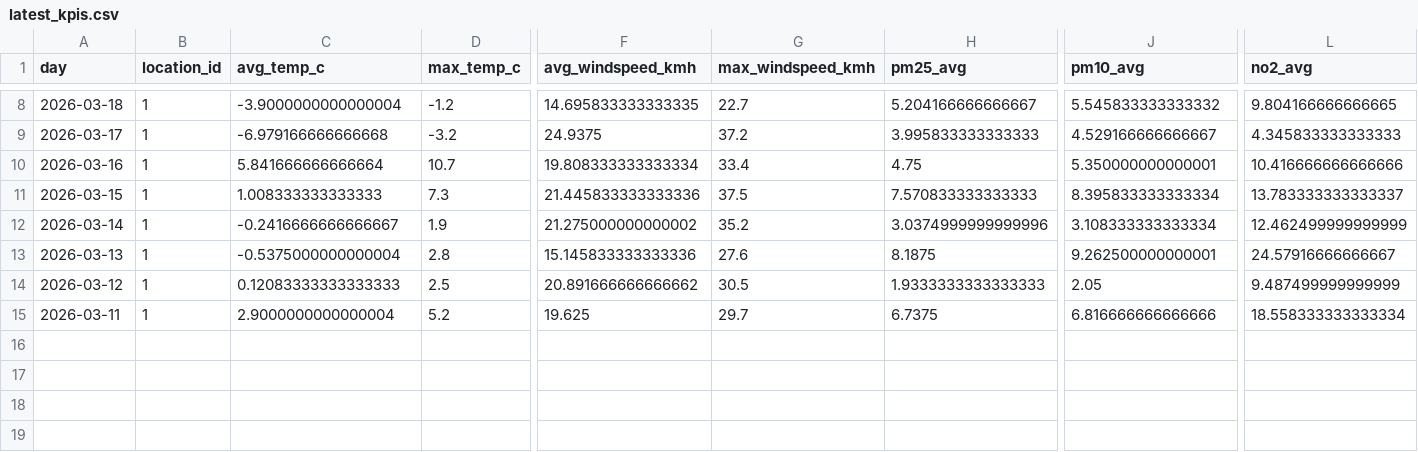
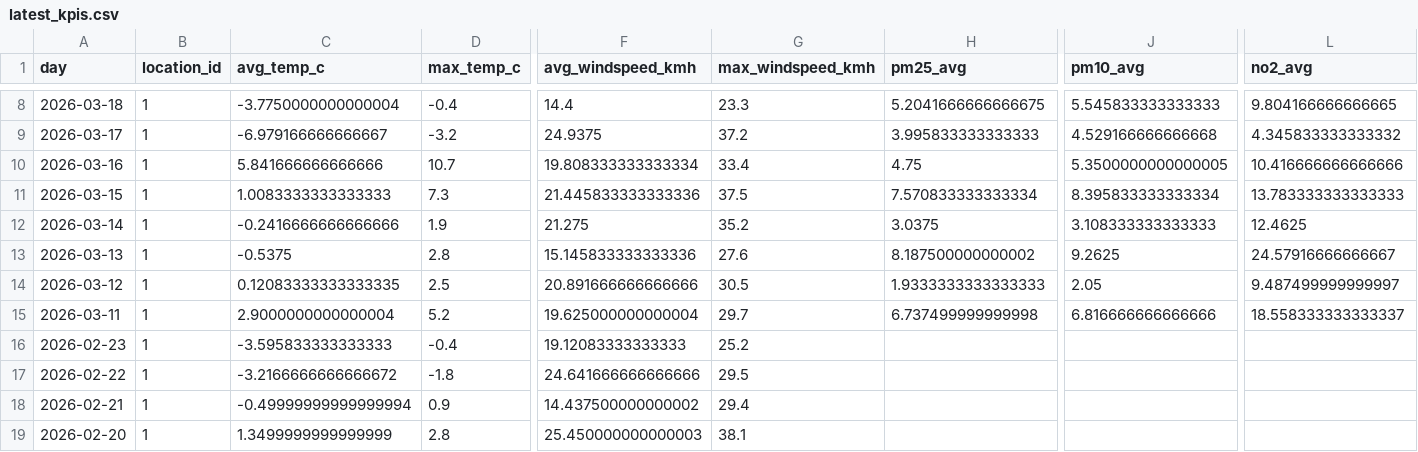
Before and after one commit to Data-Netrunner/City-Conditions-ETL-Pipeline, a CSV file: reports/latest_kpis.csv, drawn as a sheet; only a part is shown, gaps mark what is left out; rows hold the shown columns only; the diff covers the shown part only; the diff names each change by its address in the sheet, - before the commit and + after, or states it on an @@ line.

```diff
--- a/reports/latest_kpis.csv
+++ b/reports/latest_kpis.csv
-C8 (avg_temp_c): -3.9000000000000004
+C8 (avg_temp_c): -3.7750000000000004
-D8 (max_temp_c): -1.2
+D8 (max_temp_c): -0.4
-F8 (avg_windspeed_kmh): 14.695833333333335
+F8 (avg_windspeed_kmh): 14.4
-G8 (max_windspeed_kmh): 22.7
+G8 (max_windspeed_kmh): 23.3
-H8 (pm25_avg): 5.204166666666667
+H8 (pm25_avg): 5.2041666666666675
-J8 (pm10_avg): 5.545833333333332
+J8 (pm10_avg): 5.545833333333333
-C9 (avg_temp_c): -6.979166666666668
+C9 (avg_temp_c): -6.979166666666667
-J9 (pm10_avg): 4.529166666666667
+J9 (pm10_avg): 4.529166666666668
-L9 (no2_avg): 4.345833333333333
+L9 (no2_avg): 4.345833333333332
-C10 (avg_temp_c): 5.841666666666664
+C10 (avg_temp_c): 5.841666666666666
-J10 (pm10_avg): 5.350000000000001
+J10 (pm10_avg): 5.3500000000000005
-C11 (avg_temp_c): 1.008333333333333
+C11 (avg_temp_c): 1.0083333333333333
-H11 (pm25_avg): 7.570833333333333
+H11 (pm25_avg): 7.570833333333334
-L11 (no2_avg): 13.783333333333337
+L11 (no2_avg): 13.783333333333333
-C12 (avg_temp_c): -0.2416666666666667
+C12 (avg_temp_c): -0.2416666666666666
-F12 (avg_windspeed_kmh): 21.275000000000002
+F12 (avg_windspeed_kmh): 21.275
-H12 (pm25_avg): 3.0374999999999996
+H12 (pm25_avg): 3.0375
-J12 (pm10_avg): 3.108333333333334
+J12 (pm10_avg): 3.108333333333333
-L12 (no2_avg): 12.462499999999999
+L12 (no2_avg): 12.4625
-C13 (avg_temp_c): -0.5375000000000004
+C13 (avg_temp_c): -0.5375
-H13 (pm25_avg): 8.1875
+H13 (pm25_avg): 8.187500000000002
-J13 (pm10_avg): 9.262500000000001
+J13 (pm10_avg): 9.2625
-C14 (avg_temp_c): 0.12083333333333333
+C14 (avg_temp_c): 0.12083333333333335
-F14 (avg_windspeed_kmh): 20.891666666666662
+F14 (avg_windspeed_kmh): 20.891666666666666
-L14 (no2_avg): 9.487499999999999
+L14 (no2_avg): 9.487499999999997
-F15 (avg_windspeed_kmh): 19.625
+F15 (avg_windspeed_kmh): 19.625000000000004
-H15 (pm25_avg): 6.7375
+H15 (pm25_avg): 6.737499999999998
-L15 (no2_avg): 18.558333333333334
+L15 (no2_avg): 18.558333333333337
+row 16: 2026-02-23 | 1 | -3.595833333333333 | -0.4 | 19.12083333333333 | 25.2
+row 17: 2026-02-22 | 1 | -3.2166666666666672 | -1.8 | 24.641666666666666 | 29.5
+row 18: 2026-02-21 | 1 | -0.49999999999999994 | 0.9 | 14.437500000000002 | 29.4
+row 19: 2026-02-20 | 1 | 1.3499999999999999 | 2.8 | 25.450000000000003 | 38.1
```
Also changed, not shown: 12 added rows and 29 edited cells elsewhere in this file, 5 other files.
